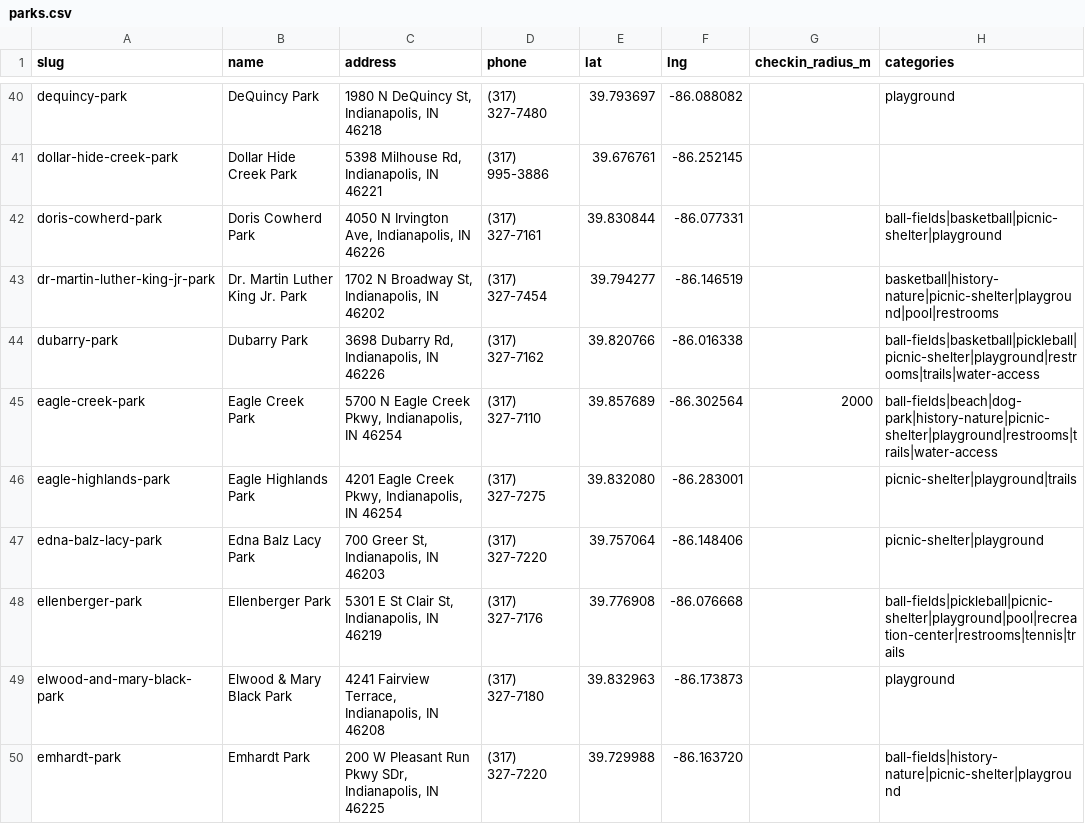
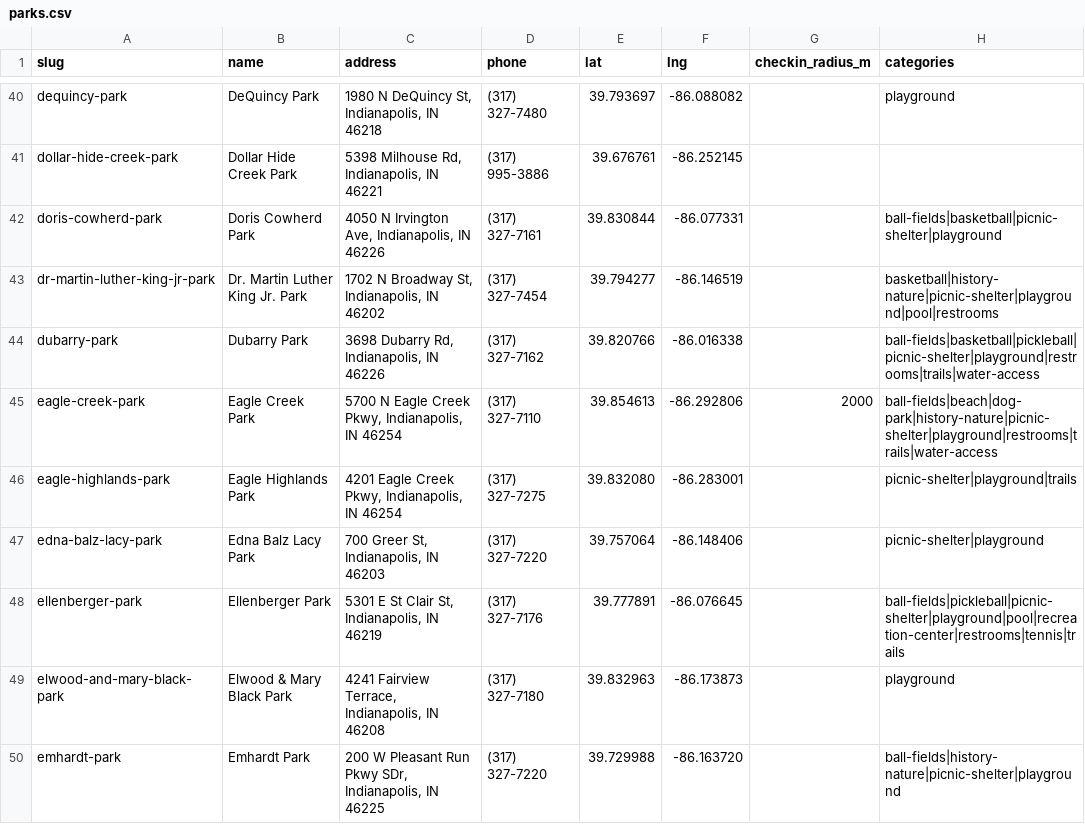
Before and after one commit to Dzuy4BigSea/parks-passport, a CSV file: seed/cities/indianapolis/parks.csv, drawn as a sheet; only a part is shown, gaps mark what is left out; the diff covers the shown part only; the diff names each change by its address in the sheet, - before the commit and + after, or states it on an @@ line.

```diff
--- a/seed/cities/indianapolis/parks.csv
+++ b/seed/cities/indianapolis/parks.csv
-E45 (lat): 39.857689
+E45 (lat): 39.854613
-F45 (lng): -86.302564
+F45 (lng): -86.292806
-E48 (lat): 39.776908
+E48 (lat): 39.777891
-F48 (lng): -86.076668
+F48 (lng): -86.076645
```
Also changed, not shown: 21 edited cells elsewhere in this file, seed/cities/bend/parks.csv, 5 other files.
